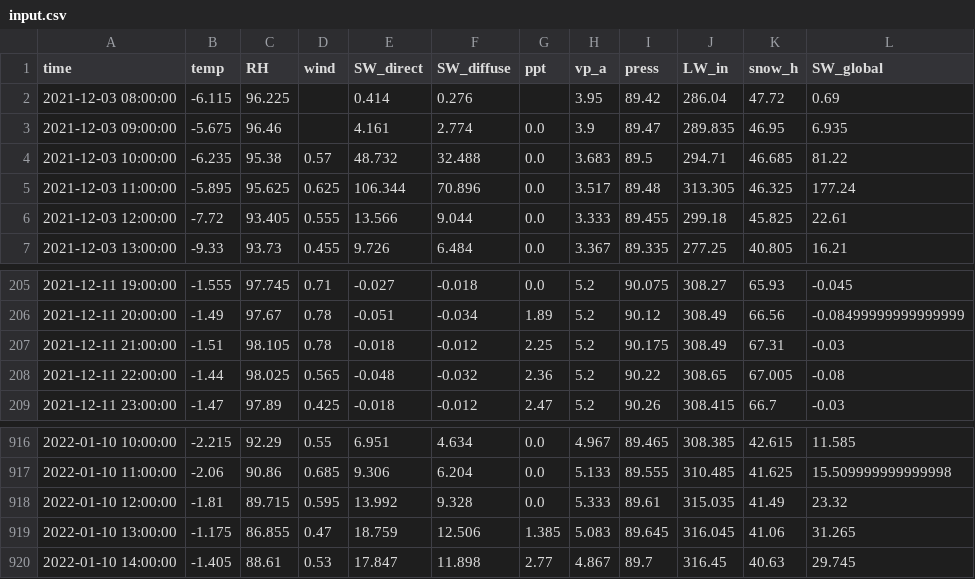
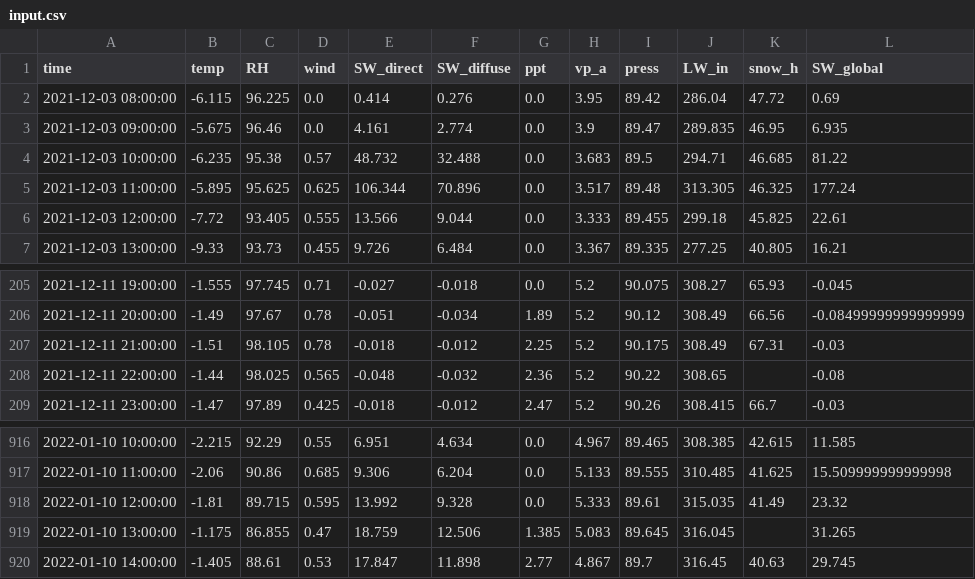
Before and after one commit to gayashiva/air_app, a CSV file: data/guttannen22/interim/input.csv, drawn as a sheet; only a part is shown, gaps mark what is left out.

```diff
--- a/data/guttannen22/interim/input.csv
+++ b/data/guttannen22/interim/input.csv
@@ -1,4 +1,4 @@
 time,temp,RH,wind,SW_direct,SW_diffuse,ppt,vp_a,press,LW_in,snow_h,SW_global
-2021-12-03 08:00:00,-6.115,96.225,,0.414,0.276,,3.95,89.42,286.04,47.72,0.69
-2021-12-03 09:00:00,-5.675,96.46,,4.161,2.774,0.0,3.9,89.47,289.835,46.95,6.935
+2021-12-03 08:00:00,-6.115,96.225,0.0,0.414,0.276,0.0,3.95,89.42,286.04,47.72,0.69
+2021-12-03 09:00:00,-5.675,96.46,0.0,4.161,2.774,0.0,3.9,89.47,289.835,46.95,6.935
 2021-12-03 10:00:00,-6.235,95.38,0.57,48.732,32.488,0.0,3.683,89.5,294.71,46.685,81.22
@@ -207,3 +207,3 @@ time,temp,RH,wind,SW_direct,SW_diffuse,ppt,vp_a,press,LW_in,snow_h,SW_global
 2021-12-11 21:00:00,-1.51,98.105,0.78,-0.018,-0.012,2.25,5.2,90.175,308.49,67.31,-0.03
-2021-12-11 22:00:00,-1.44,98.025,0.565,-0.048,-0.032,2.36,5.2,90.22,308.65,67.005,-0.08
+2021-12-11 22:00:00,-1.44,98.025,0.565,-0.048,-0.032,2.36,5.2,90.22,308.65,,-0.08
 2021-12-11 23:00:00,-1.47,97.89,0.425,-0.018,-0.012,2.47,5.2,90.26,308.415,66.7,-0.03
@@ -918,3 +918,3 @@ time,temp,RH,wind,SW_direct,SW_diffuse,ppt,vp_a,press,LW_in,snow_h,SW_global
 2022-01-10 12:00:00,-1.81,89.715,0.595,13.992,9.328,0.0,5.333,89.61,315.035,41.49,23.32
-2022-01-10 13:00:00,-1.175,86.855,0.47,18.759,12.506,1.385,5.083,89.645,316.045,41.06,31.265
+2022-01-10 13:00:00,-1.175,86.855,0.47,18.759,12.506,1.385,5.083,89.645,316.045,,31.265
 2022-01-10 14:00:00,-1.405,88.61,0.53,17.847,11.898,2.77,4.867,89.7,316.45,40.63,29.745
```
Also changed, not shown: data/guttannen22/processed/output.csv, 23 other files.
